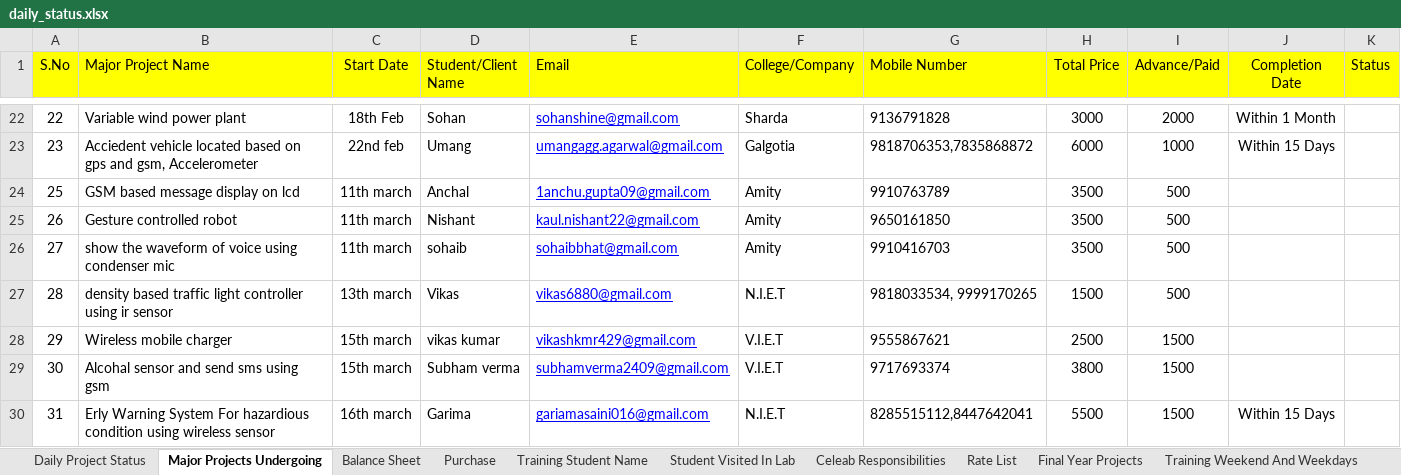
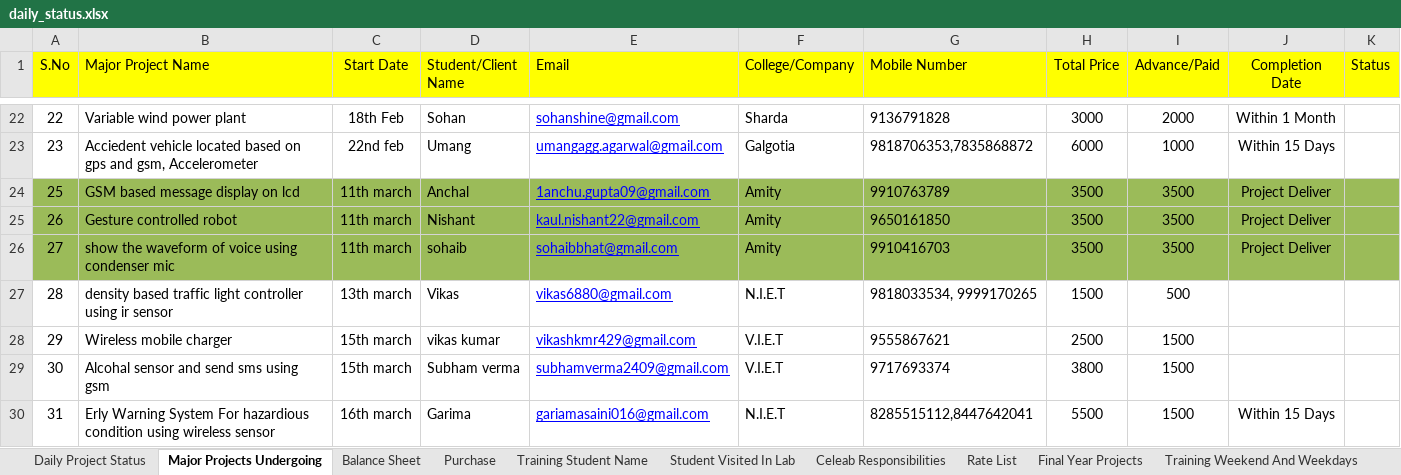
Before and after one commit to infocelab/embedded-projects, an Excel workbook: documents/training/daily_status.xlsx, sheet Major Projects Undergoing, drawn as a sheet; only a part is shown, gaps mark what is left out; values as stored, in another font and other column widths than the file's, no borders; the diff names each change by its address in the sheet, - before the commit and + after, or states it on an @@ line.

```diff
--- a/documents/training/daily_status.xlsx (sheet Major Projects Undergoing)
+++ b/documents/training/daily_status.xlsx (sheet Major Projects Undergoing)
-A24:K26 fill: none
+A24:K26 fill: #9BBB59
-I24:I26 (Advance/Paid): 500
+I24:I26 (Advance/Paid): 3500
-J24:J26 (Completion Date): (empty)
+J24:J26 (Completion Date): Project Deliver
```
Also changed, not shown: sheet Balance Sheet, charts or pictures.
